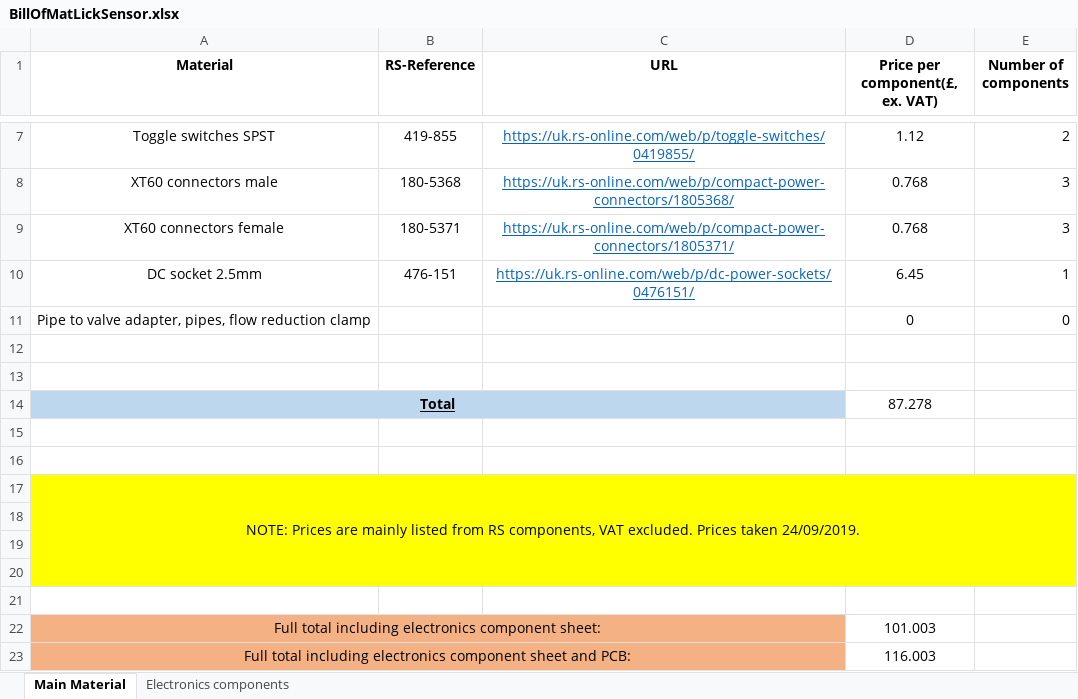
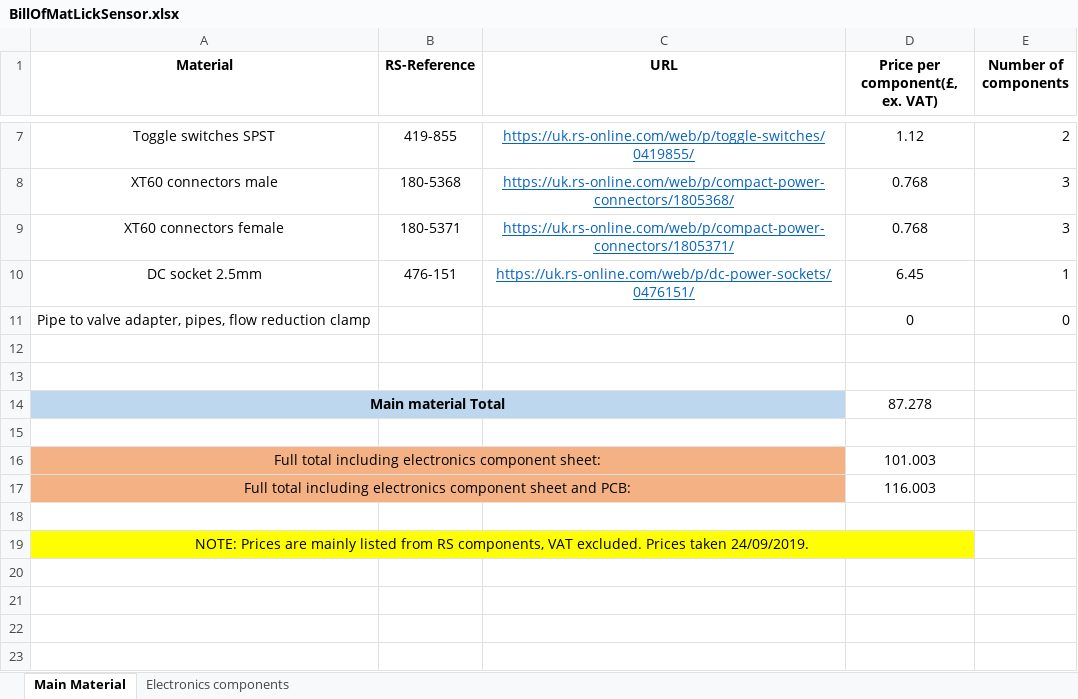
Before and after one commit to maverstr/Lick-Sensor, an Excel workbook: BillOfMatLickSensor.xlsx, sheet Main Material, drawn as a sheet; only a part is shown, gaps mark what is left out; values as stored, in another font and other column widths than the file's, no borders; removed rows and columns are numbered as before the commit, all else as after; the diff names each change by its address in the sheet, - before the commit and + after, or states it on an @@ line.

```diff
--- a/BillOfMatLickSensor.xlsx (sheet Main Material)
+++ b/BillOfMatLickSensor.xlsx (sheet Main Material)
-A14 (Material): Total
+A14 (Material): Main material Total
-A14 underline: on
+A14 underline: off
-row 15: (empty)
-row 16: (empty)
-row 18: (empty)
-row 19: (empty)
-row 20: (empty)
+row 18: (empty)
@@ row 17 moved to row 19: NOTE: Prices are mainly listed from RS c… @@
```
Also changed, not shown: sheet Electronics components, formulas that keep their value, 44 other files.
